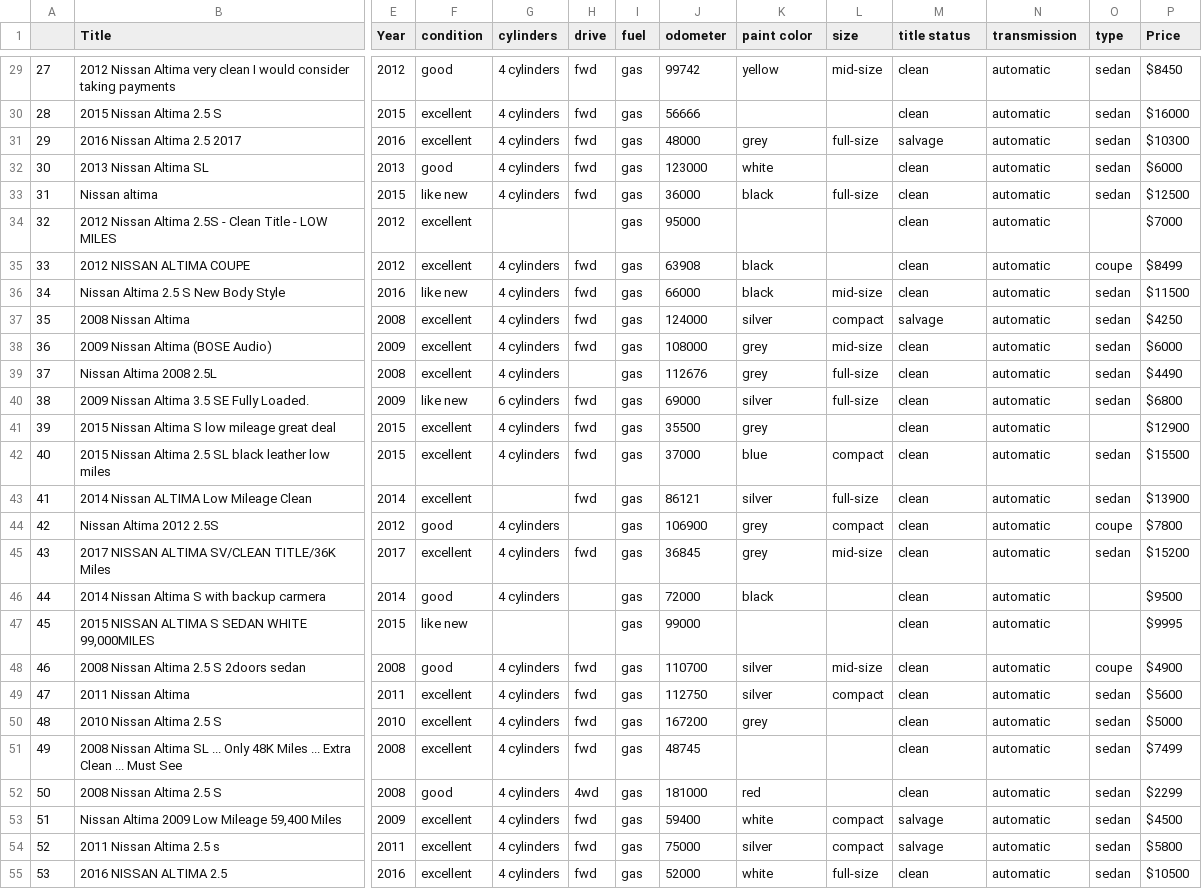
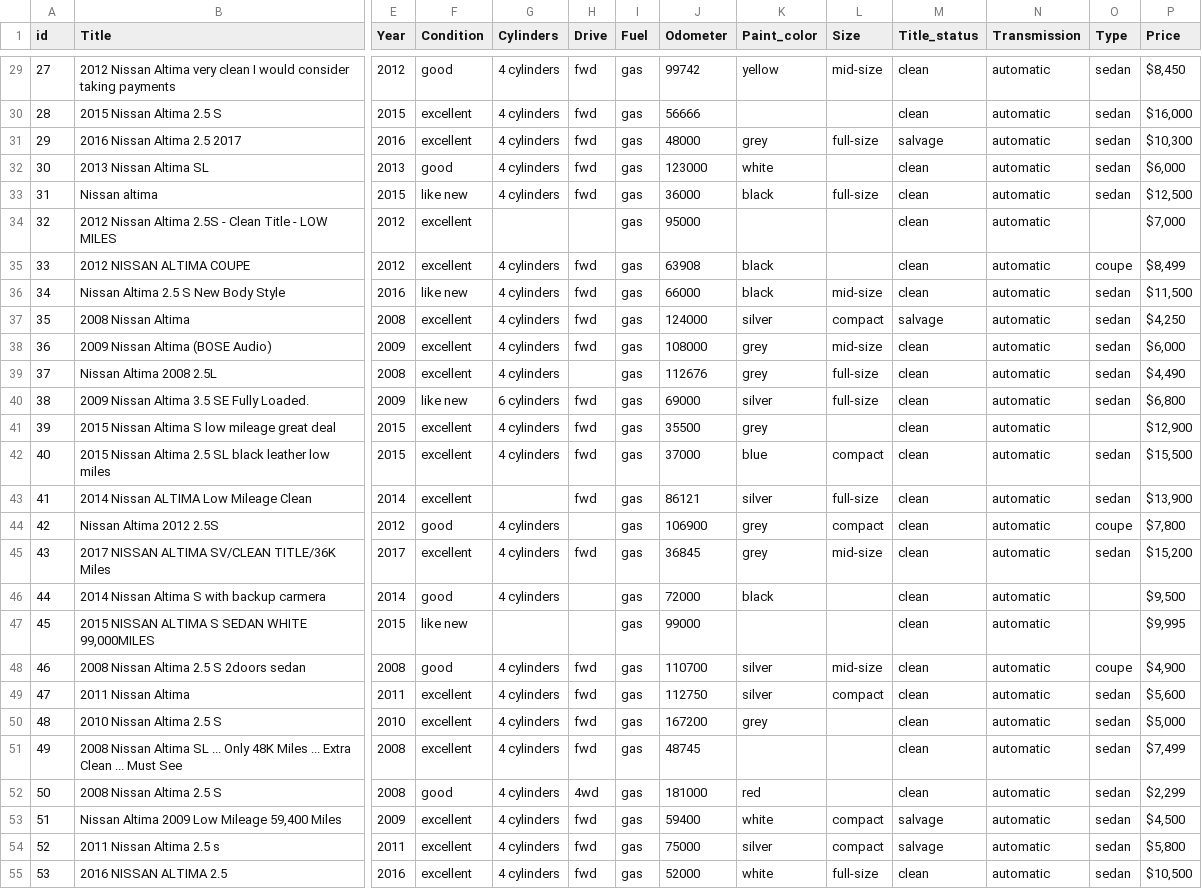
Before and after one commit to RyanHuang1995/Craiglist-Car-Analysis, a CSV file: Car-Price-Data/altima_data.csv, drawn as a sheet; only a part is shown, gaps mark what is left out; the diff covers the shown part only; the diff names each change by its address in the sheet, - before the commit and + after, or states it on an @@ line.

```diff
--- a/Car-Price-Data/altima_data.csv
+++ b/Car-Price-Data/altima_data.csv
-A1: (empty)
+A1: id
-F1: condition
+F1: Condition
-G1: cylinders
+G1: Cylinders
-H1: drive
+H1: Drive
-I1: fuel
+I1: Fuel
-J1: odometer
+J1: Odometer
-K1: paint color
+K1: Paint_color
-L1: size
+L1: Size
-M1: title status
+M1: Title_status
-N1: transmission
+N1: Transmission
-O1: type
+O1: Type
-P29 (Price): $8450
+P29 (Price): $8,450
-P30 (Price): $16000
+P30 (Price): $16,000
-P31 (Price): $10300
+P31 (Price): $10,300
-P32 (Price): $6000
+P32 (Price): $6,000
-P33 (Price): $12500
+P33 (Price): $12,500
-P34 (Price): $7000
+P34 (Price): $7,000
-P35 (Price): $8499
+P35 (Price): $8,499
-P36 (Price): $11500
+P36 (Price): $11,500
-P37 (Price): $4250
+P37 (Price): $4,250
-P38 (Price): $6000
+P38 (Price): $6,000
-P39 (Price): $4490
+P39 (Price): $4,490
-P40 (Price): $6800
+P40 (Price): $6,800
-P41 (Price): $12900
+P41 (Price): $12,900
-P42 (Price): $15500
+P42 (Price): $15,500
-P43 (Price): $13900
+P43 (Price): $13,900
-P44 (Price): $7800
+P44 (Price): $7,800
-P45 (Price): $15200
+P45 (Price): $15,200
-P46 (Price): $9500
+P46 (Price): $9,500
-P47 (Price): $9995
+P47 (Price): $9,995
-P48 (Price): $4900
+P48 (Price): $4,900
-P49 (Price): $5600
+P49 (Price): $5,600
-P50 (Price): $5000
+P50 (Price): $5,000
-P51 (Price): $7499
+P51 (Price): $7,499
-P52 (Price): $2299
+P52 (Price): $2,299
-P53 (Price): $4500
+P53 (Price): $4,500
-P54 (Price): $5800
+P54 (Price): $5,800
-P55 (Price): $10500
+P55 (Price): $10,500
```
Also changed, not shown: 130 edited cells elsewhere in this file, Car-Price-Data/accord_data.csv, Car-Price-Data/camry_data.csv, 16 other files.
